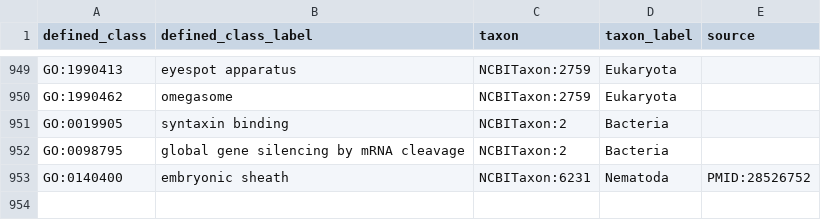
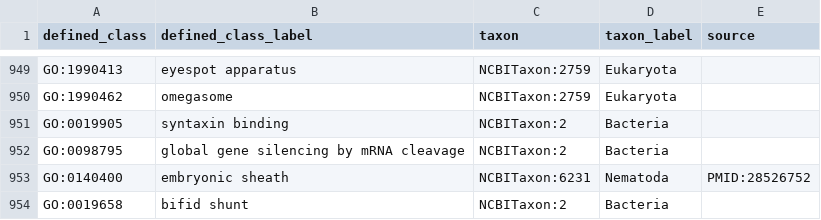
Before and after one commit to geneontology/go-ontology, a TSV file: src/taxon_constraints/only_in_taxon.tsv, drawn as a sheet; only a part is shown, gaps mark what is left out.

```diff
--- a/src/taxon_constraints/only_in_taxon.tsv
+++ b/src/taxon_constraints/only_in_taxon.tsv
@@ -953 +953,2 @@ GO:0098795	global gene silencing by mRNA cleavage	NCBITaxon:2	Bacteria
 GO:0140400	embryonic sheath	NCBITaxon:6231	Nematoda	PMID:28526752
+GO:0019658	bifid shunt	NCBITaxon:2	Bacteria	
```
Also changed, not shown: 1 other file.
